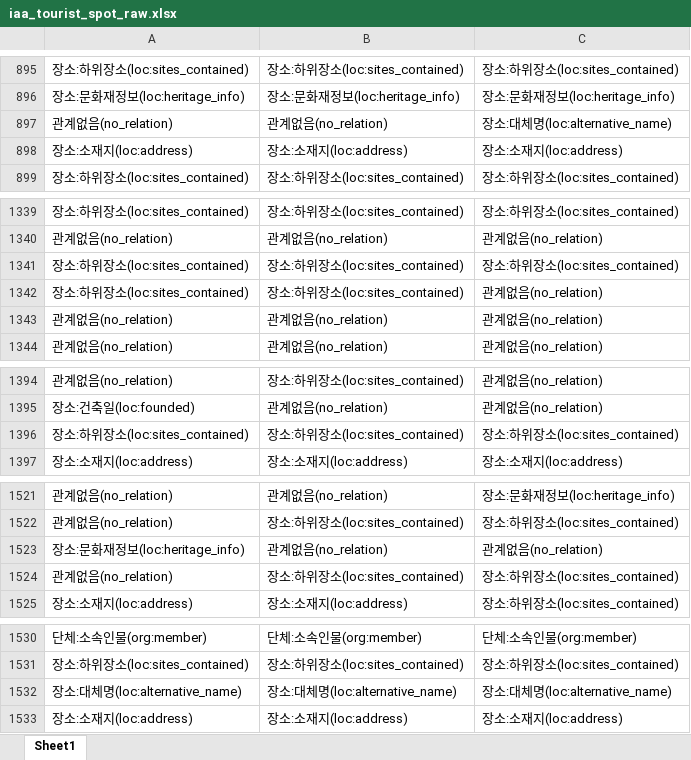
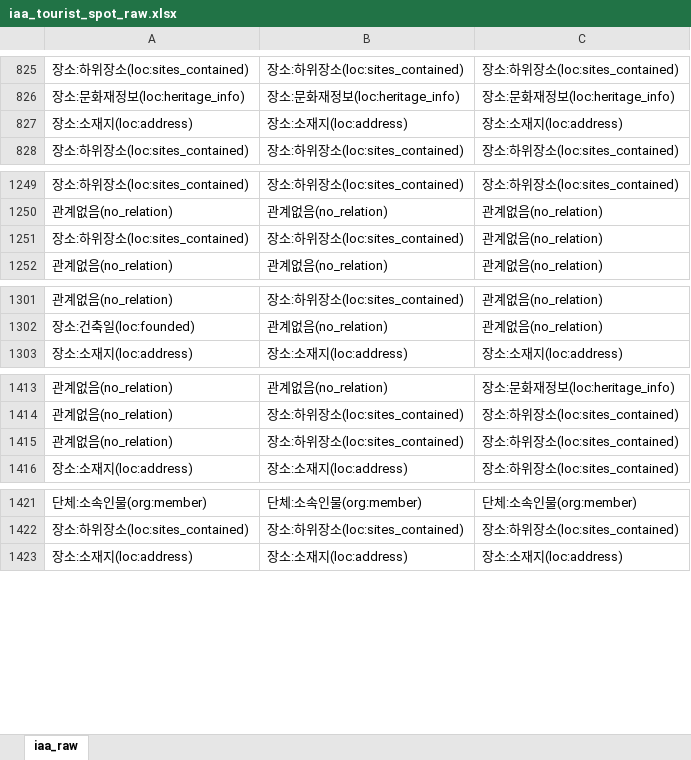
Before and after one commit to boostcampaitech2/data-annotation-nlp-level3-nlp-05, an Excel workbook: file/iaa_tourist_spot_raw.xlsx, sheet iaa_raw, drawn as a sheet; only a part is shown, gaps mark what is left out; values as stored, in another font and other column widths than the file's, no borders; removed rows and columns are numbered as before the commit, all else as after; the diff covers the shown part only; the diff names each change by its address in the sheet, - before the commit and + after, or states it on an @@ line.

```diff
--- a/file/iaa_tourist_spot_raw.xlsx (sheet iaa_raw)
+++ b/file/iaa_tourist_spot_raw.xlsx (sheet iaa_raw)
-sheet tab: Sheet1
+sheet tab: iaa_raw
-row 897: 관계없음(no_relation) | 관계없음(no_relation) | 장소:대체명(loc:alternative_name)
-row 1341: 장소:하위장소(loc:sites_contained) | 장소:하위장소(loc:sites_contained) | 장소:하위장소(loc:sites_contained)
@@ row 1343 moved to row 1362: 관계없음(no_relation) @@
-row 1396: 장소:하위장소(loc:sites_contained) | 장소:하위장소(loc:sites_contained) | 장소:하위장소(loc:sites_contained)
-row 1523: 장소:문화재정보(loc:heritage_info) | 관계없음(no_relation) | 관계없음(no_relation)
-row 1532: 장소:대체명(loc:alternative_name) | 장소:대체명(loc:alternative_name) | 장소:대체명(loc:alternative_name)
```
Also changed, not shown: other rows of this sheet, file/iaa_tourist_spot.xlsx, 8 other files.
